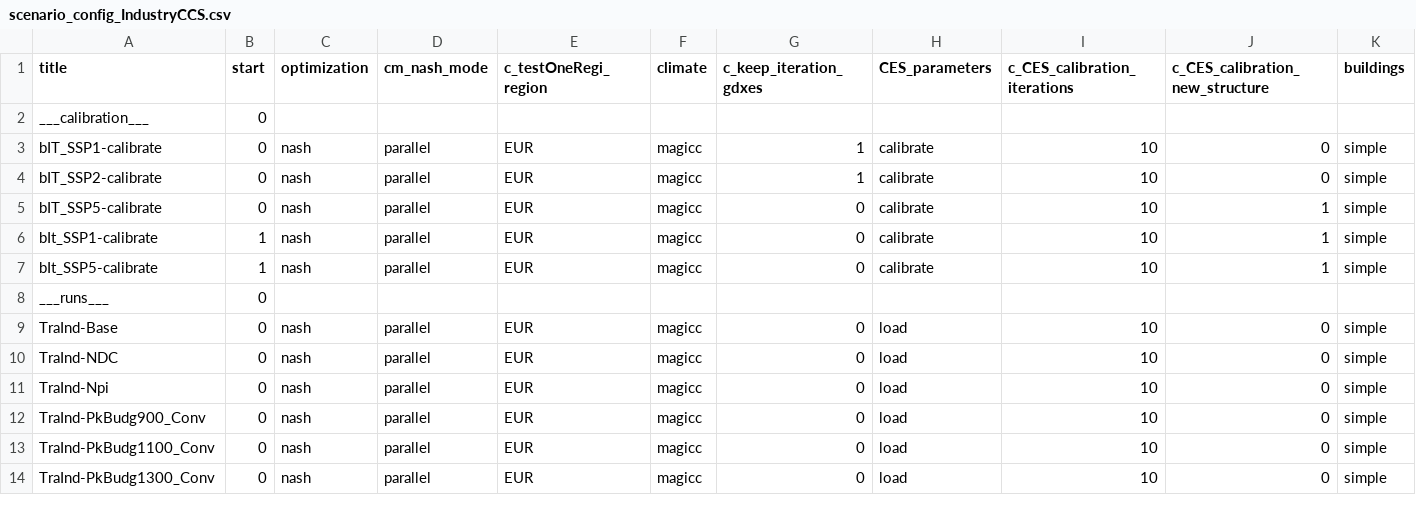
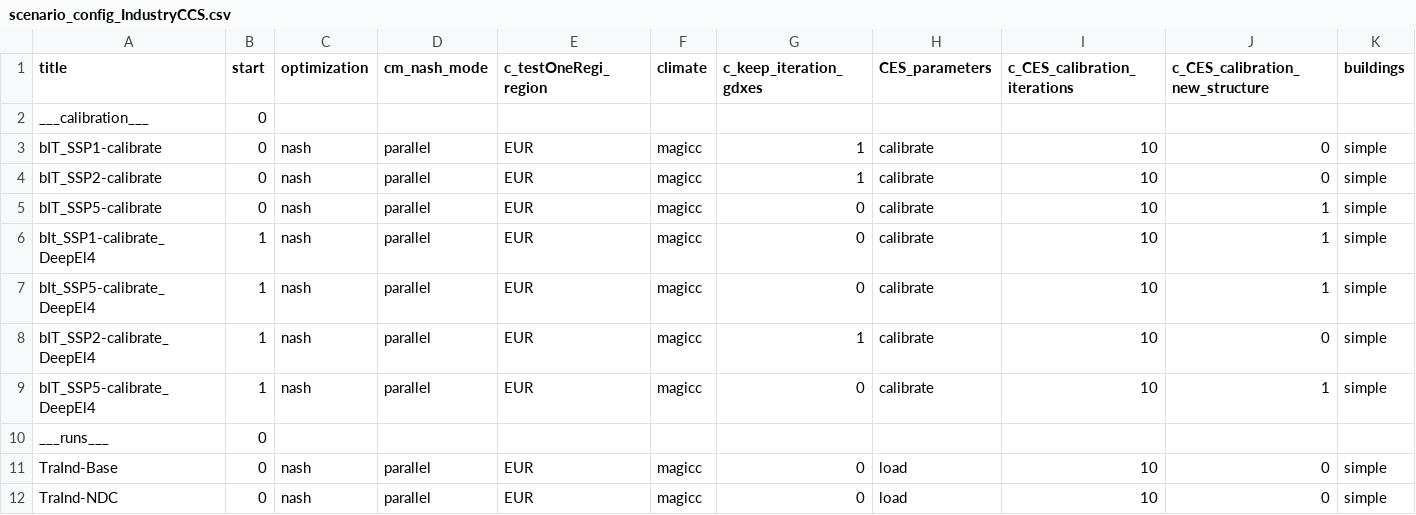
Before and after one commit to 0UmfHxcvx5J7JoaOhFSs5mncnisTJJ6q/remind, a CSV file: config/scenario_config_IndustryCCS.csv, drawn as a sheet; only a part is shown; the shorter side is filled out with more unchanged rows; rows hold the shown columns only; the diff names each change by its address in the sheet, - before the commit and + after, or states it on an @@ line.

Commit message:
update scenarios for testing DeepEl4 calibrations

```diff
--- a/config/scenario_config_IndustryCCS.csv
+++ b/config/scenario_config_IndustryCCS.csv
-A6 (title): bIt_SSP1-calibrate
+A6 (title): bIt_SSP1-calibrate_DeepEl4
-A7 (title): bIt_SSP5-calibrate
+A7 (title): bIt_SSP5-calibrate_DeepEl4
+row 8: bIT_SSP2-calibrate_DeepEl4 | 1 | nash | parallel | EUR | magicc | 1 | calibrate | 10 | 0 | simple
+row 9: bIT_SSP5-calibrate_DeepEl4 | 1 | nash | parallel | EUR | magicc | 0 | calibrate | 10 | 1 | simple
```
